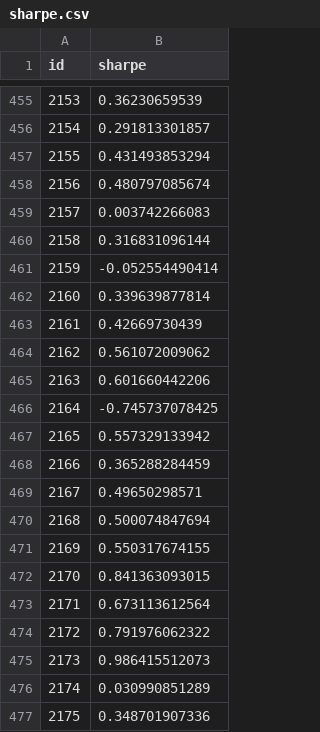
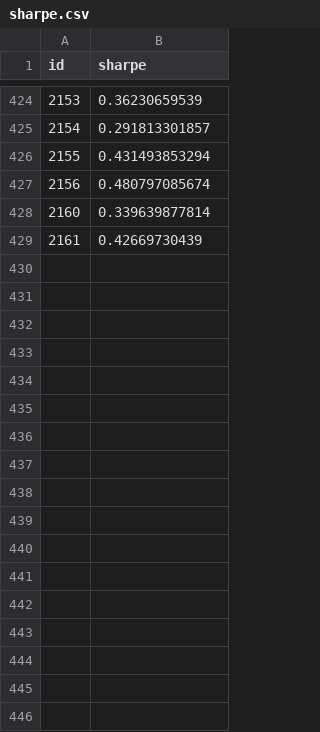
Before and after one commit to daemondragon/Dolphin, a CSV file: dataset/sharpe.csv, drawn as a sheet; only a part is shown, gaps mark what is left out; the diff covers the shown part only.

```diff
--- a/dataset/sharpe.csv
+++ b/dataset/sharpe.csv
@@ -458,20 +427,3 @@ id,sharpe
 2156,0.480797085674
-2157,0.003742266083
-2158,0.316831096144
-2159,-0.052554490414
 2160,0.339639877814
 2161,0.42669730439
-2162,0.561072009062
-2163,0.601660442206
-2164,-0.745737078425
-2165,0.557329133942
-2166,0.365288284459
-2167,0.49650298571
-2168,0.500074847694
-2169,0.550317674155
-2170,0.841363093015
-2171,0.673113612564
-2172,0.791976062322
-2173,0.986415512073
-2174,0.030990851289
-2175,0.348701907336
```
Also changed, not shown: 53 removed rows elsewhere in this file, dataset/assets.csv, dataset/rendement.csv, 7 other files.
